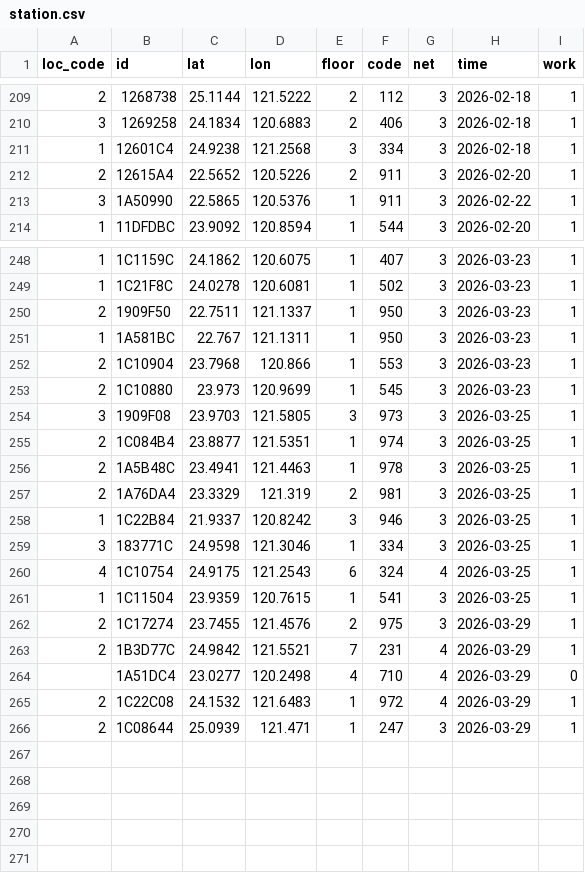
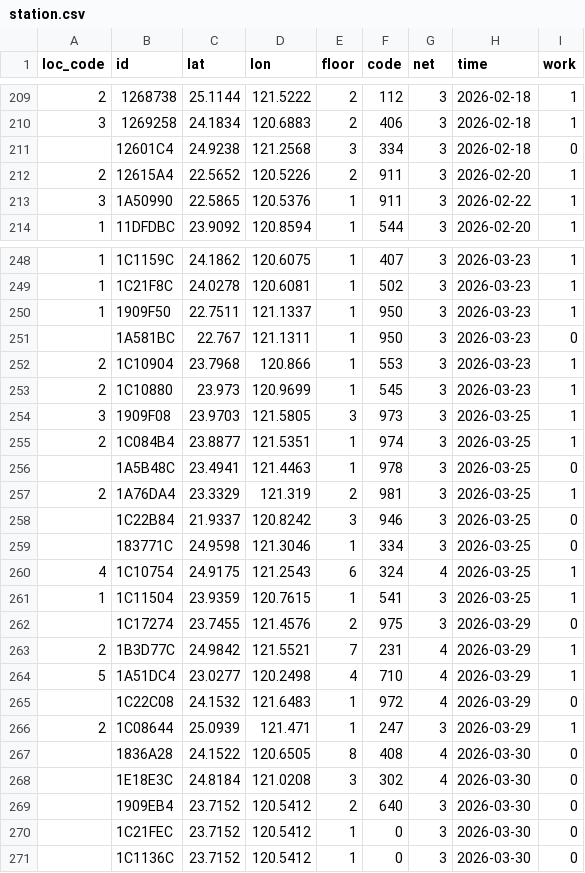
Before and after one commit to ExpTechTW/API, a CSV file: resource/station.csv, drawn as a sheet; only a part is shown, gaps mark what is left out; the diff covers the shown part only.

```diff
--- a/resource/station.csv
+++ b/resource/station.csv
@@ -210,3 +210,3 @@ loc_code,id,lat,lon,floor,code,net,time,work
 3,1269258,24.1834,120.6883,2,406,3,2026-02-18,1
-1,12601C4,24.9238,121.2568,3,334,3,2026-02-18,1
+,12601C4,24.9238,121.2568,3,334,3,2026-02-18,0
 2,12615A4,22.5652,120.5226,2,911,3,2026-02-20,1
@@ -249,4 +249,4 @@ loc_code,id,lat,lon,floor,code,net,time,work
 1,1C21F8C,24.0278,120.6081,1,502,3,2026-03-23,1
-2,1909F50,22.7511,121.1337,1,950,3,2026-03-23,1
-1,1A581BC,22.767,121.1311,1,950,3,2026-03-23,1
+1,1909F50,22.7511,121.1337,1,950,3,2026-03-23,1
+,1A581BC,22.767,121.1311,1,950,3,2026-03-23,0
 2,1C10904,23.7968,120.866,1,553,3,2026-03-23,1
@@ -255,12 +255,17 @@ loc_code,id,lat,lon,floor,code,net,time,work
 2,1C084B4,23.8877,121.5351,1,974,3,2026-03-25,1
-2,1A5B48C,23.4941,121.4463,1,978,3,2026-03-25,1
+,1A5B48C,23.4941,121.4463,1,978,3,2026-03-25,0
 2,1A76DA4,23.3329,121.319,2,981,3,2026-03-25,1
-1,1C22B84,21.9337,120.8242,3,946,3,2026-03-25,1
-3,183771C,24.9598,121.3046,1,334,3,2026-03-25,1
+,1C22B84,21.9337,120.8242,3,946,3,2026-03-25,0
+,183771C,24.9598,121.3046,1,334,3,2026-03-25,0
 4,1C10754,24.9175,121.2543,6,324,4,2026-03-25,1
 1,1C11504,23.9359,120.7615,1,541,3,2026-03-25,1
-2,1C17274,23.7455,121.4576,2,975,3,2026-03-29,1
+,1C17274,23.7455,121.4576,2,975,3,2026-03-29,0
 2,1B3D77C,24.9842,121.5521,7,231,4,2026-03-29,1
-,1A51DC4,23.0277,120.2498,4,710,4,2026-03-29,0
-2,1C22C08,24.1532,121.6483,1,972,4,2026-03-29,1
+5,1A51DC4,23.0277,120.2498,4,710,4,2026-03-29,1
+,1C22C08,24.1532,121.6483,1,972,4,2026-03-29,0
 2,1C08644,25.0939,121.471,1,247,3,2026-03-29,1
+,1836A28,24.1522,120.6505,8,408,4,2026-03-30,0
+,1E18E3C,24.8184,121.0208,3,302,4,2026-03-30,0
+,1909EB4,23.7152,120.5412,2,640,3,2026-03-30,0
+,1C21FEC,23.7152,120.5412,1,0,3,2026-03-30,0
+,1C1136C,23.7152,120.5412,1,0,3,2026-03-30,0
```
Also changed, not shown: 10 edited cells elsewhere in this file.
